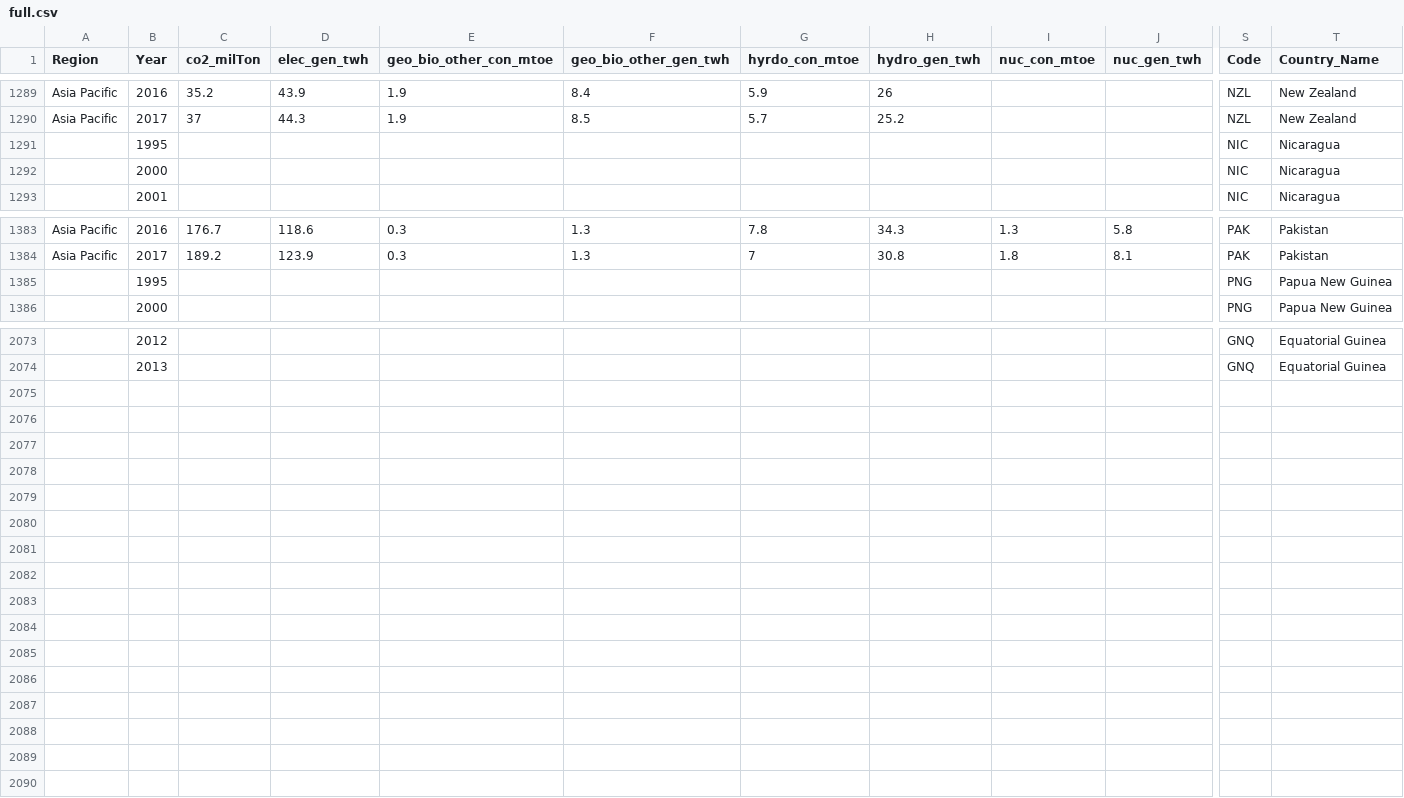
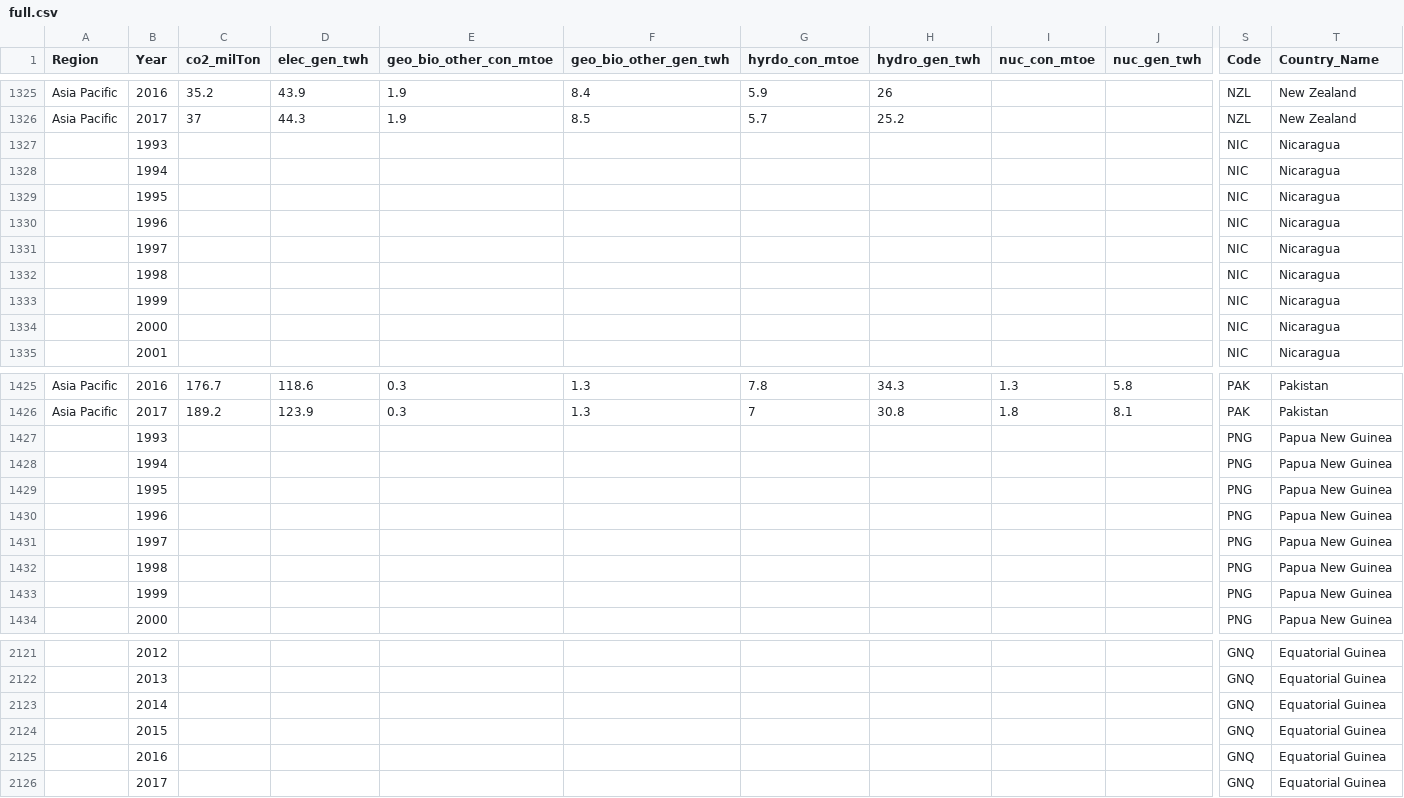
Before and after one commit to MSIA/global-energy-vis, a CSV file: public/data/full.csv, drawn as a sheet; only a part is shown, gaps mark what is left out; rows hold the shown columns only; the diff covers the shown part only; the diff names each change by its address in the sheet, - before the commit and + after, or states it on an @@ line.

```diff
--- a/public/data/full.csv
+++ b/public/data/full.csv
+row 1327:  | 1993 |  |  |  |  |  |  |  |  | NIC | Nicaragua
+row 1328:  | 1994 |  |  |  |  |  |  |  |  | NIC | Nicaragua
+row 1330:  | 1996 |  |  |  |  |  |  |  |  | NIC | Nicaragua
+row 1331:  | 1997 |  |  |  |  |  |  |  |  | NIC | Nicaragua
+row 1332:  | 1998 |  |  |  |  |  |  |  |  | NIC | Nicaragua
+row 1333:  | 1999 |  |  |  |  |  |  |  |  | NIC | Nicaragua
+row 1427:  | 1993 |  |  |  |  |  |  |  |  | PNG | Papua New Guinea
+row 1428:  | 1994 |  |  |  |  |  |  |  |  | PNG | Papua New Guinea
+row 1430:  | 1996 |  |  |  |  |  |  |  |  | PNG | Papua New Guinea
+row 1431:  | 1997 |  |  |  |  |  |  |  |  | PNG | Papua New Guinea
+row 1432:  | 1998 |  |  |  |  |  |  |  |  | PNG | Papua New Guinea
+row 1433:  | 1999 |  |  |  |  |  |  |  |  | PNG | Papua New Guinea
+row 2123:  | 2014 |  |  |  |  |  |  |  |  | GNQ | Equatorial Guinea
+row 2124:  | 2015 |  |  |  |  |  |  |  |  | GNQ | Equatorial Guinea
+row 2125:  | 2016 |  |  |  |  |  |  |  |  | GNQ | Equatorial Guinea
+row 2126:  | 2017 |  |  |  |  |  |  |  |  | GNQ | Equatorial Guinea
```
Also changed, not shown: 36 added rows elsewhere in this file.
